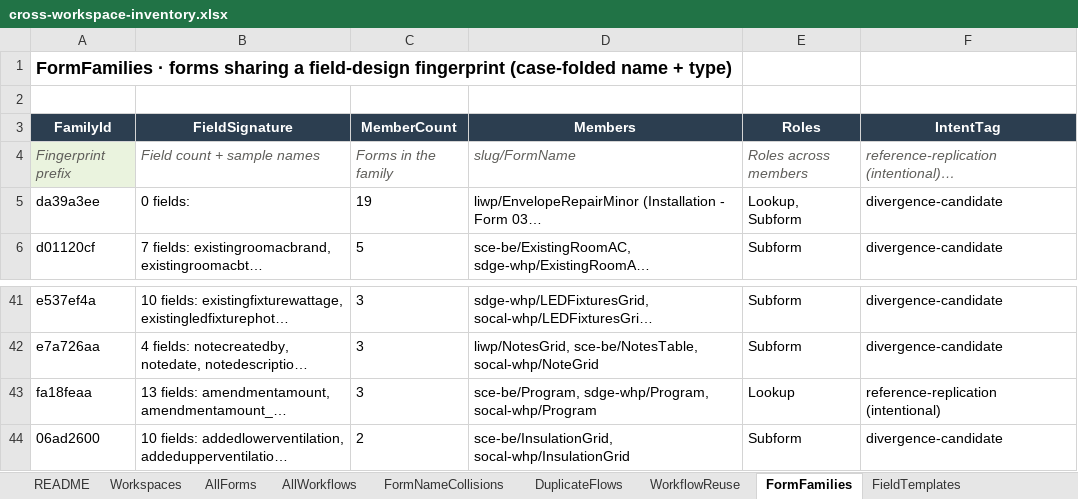
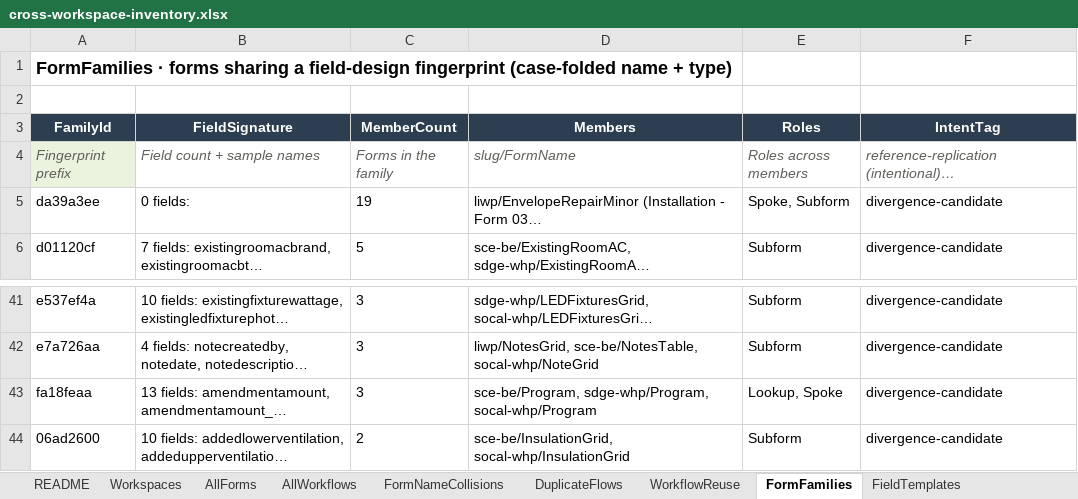
Before and after one commit to socrasteeze/system-inventory, an Excel workbook: output/global/cross-workspace-inventory.xlsx, sheet FormFamilies, drawn as a sheet; only a part is shown, gaps mark what is left out; long unchanged cells end in …; values as stored, in another font and other column widths than the file's, no borders; the diff names each change by its address in the sheet, - before the commit and + after, or states it on an @@ line.

```diff
--- a/output/global/cross-workspace-inventory.xlsx (sheet FormFamilies)
+++ b/output/global/cross-workspace-inventory.xlsx (sheet FormFamilies)
-E5 (Roles): Lookup, Subform
+E5 (Roles): Spoke, Subform
-E43 (Roles): Lookup
+E43 (Roles): Lookup, Spoke
-F43 (IntentTag): reference-replication (intentional)
+F43 (IntentTag): divergence-candidate
```
Also changed, not shown: sheet AllForms, sheet FormNameCollisions, output/liwp/workflow_master_inventory.xlsx, output/nve-qar/workflow_master_inventory.xlsx, 18 other files.
